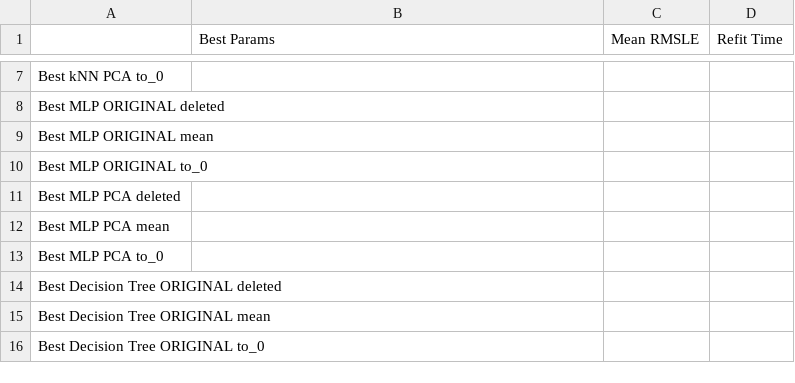
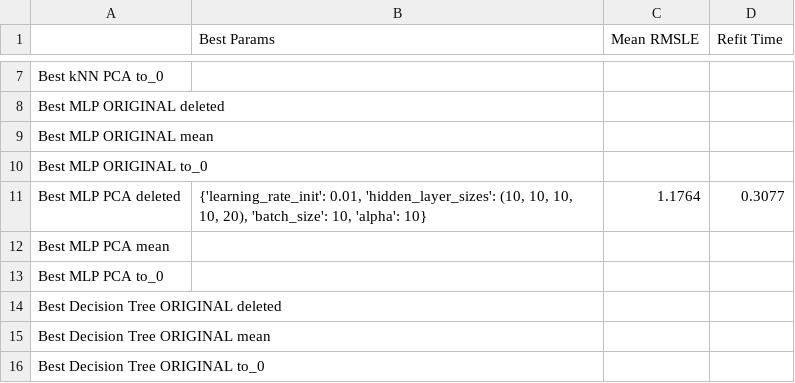
Before and after one commit to nbogda/cosc522_final_project, a CSV file: src/param_search/saved_models/Random_Search_Info.csv, drawn as a sheet; only a part is shown, gaps mark what is left out.

Commit message:
Finalized random search, handling exceptions

```diff
--- a/src/param_search/saved_models/Random_Search_Info.csv
+++ b/src/param_search/saved_models/Random_Search_Info.csv
@@ -10,3 +10,3 @@ Best MLP ORIGINAL mean,,,
 Best MLP ORIGINAL to_0,,,
-Best MLP PCA deleted,,,
+Best MLP PCA deleted,"{'learning_rate_init': 0.01, 'hidden_layer_sizes': (10, 10, 10, 10, 20), 'batch_size': 10, 'alpha': 10}",1.1764,0.3077
 Best MLP PCA mean,,,
```
Also changed, not shown: 2 other files.
